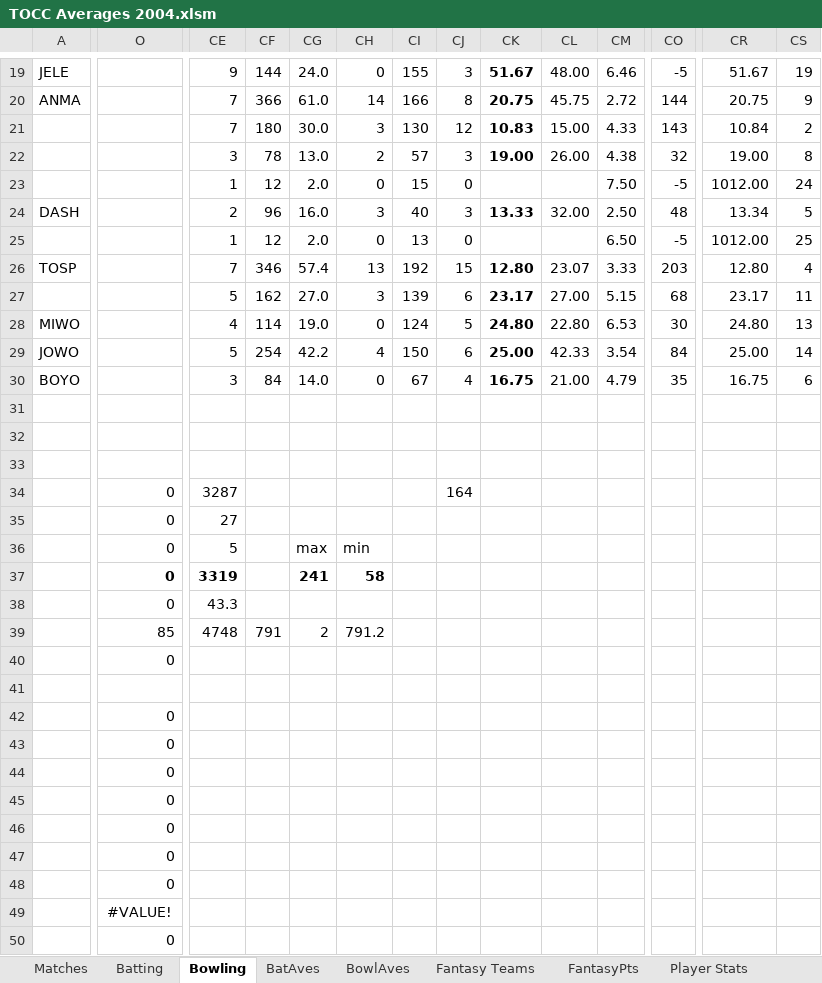
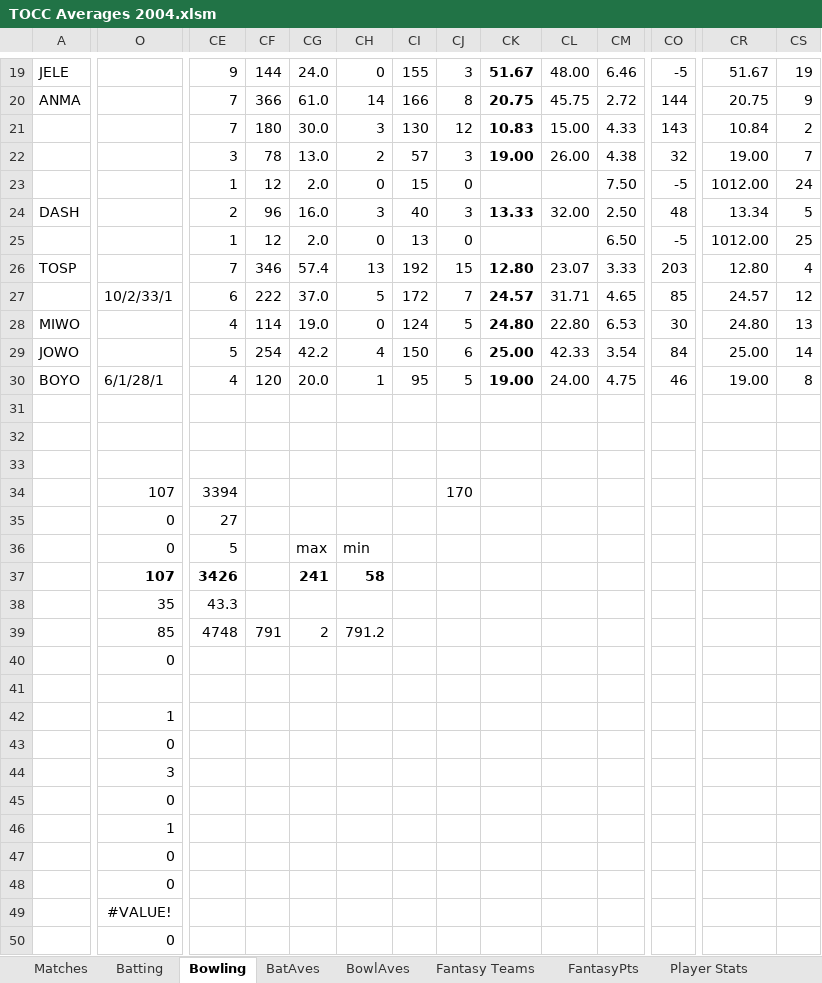
Before and after one commit to mikewoodhouse/stan, an Excel workbook: data/xldata/TOCC Averages 2004.xlsm, sheet Bowling, drawn as a sheet; only a part is shown, gaps mark what is left out; values as stored, in another font and other column widths than the file's, no borders; charts and pictures and conditional formats not drawn; removed rows and columns are numbered as before the commit, all else as after; rows hold the shown columns only; the diff covers the shown part only; the diff names each change by its address in the sheet, - before the commit and + after, or states it on an @@ line.

```diff
--- a/data/xldata/TOCC Averages 2004.xlsm (sheet Bowling)
+++ b/data/xldata/TOCC Averages 2004.xlsm (sheet Bowling)
-CS22: 8
+CS22: 7
-row 27:  |  | 5 | 162 | 27.0 | 3 | 139 | 6 | 23.17 | 27.00 | 5.15 | 68 | 23.17 | 11
+row 27:  | 10/2/33/1 | 6 | 222 | 37.0 | 5 | 172 | 7 | 24.57 | 31.71 | 4.65 | 85 | 24.57 | 12
-O30: (empty)
+O30: 6/1/28/1
-CE30: 3
+CE30: 4
-CF30: 84
+CF30: 120
-CG30: 14.0
+CG30: 20.0
-CH30: 0
+CH30: 1
-CI30: 67
+CI30: 95
-CJ30: 4
+CJ30: 5
-CK30: 16.75
+CK30: 19.00
-CL30: 21.00
+CL30: 24.00
-CM30: 4.79
+CM30: 4.75
-CO30: 35
+CO30: 46
-CR30: 16.75
+CR30: 19.00
-CS30: 6
+CS30: 8
-O34: 0
+O34: 107
-CE34: 3287
+CE34: 3394
-CJ34: 164
+CJ34: 170
-O37: 0
+O37: 107
-CE37: 3319
+CE37: 3426
-O38: 0
+O38: 35
-O42: 0
+O42: 1
-O44: 0
+O44: 3
-O46: 0
+O46: 1
```
Also changed, not shown: 78 edited cells elsewhere in this sheet, sheet BowlAves, sheet FantasyPts, sheet Batting, sheet Player Stats, sheet Fantasy Teams, sheet Matches, hidden cells, charts or pictures, data/xldata/TOCC Averages 1997.xlsm, data/xldata/TOCC Averages 2003.xlsm, 14 other files.
